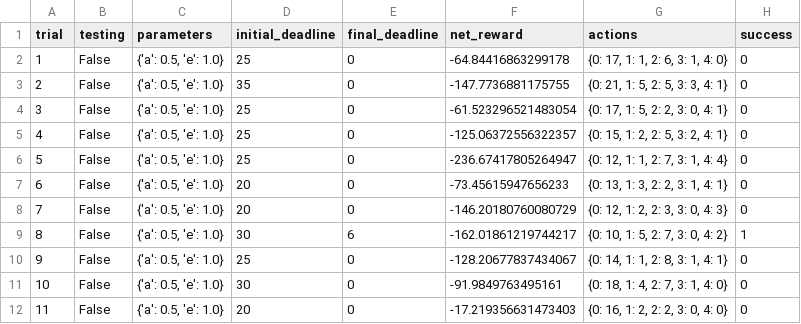
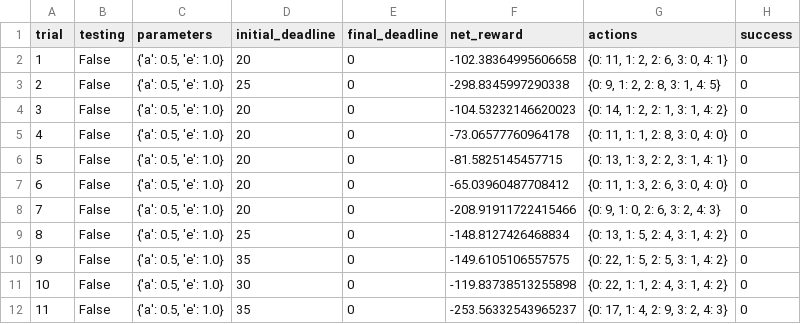
Before and after one commit to CodeWTKH/smartcab, a CSV file: logs/sim_no-learning.csv, drawn as a sheet; only a part is shown; the diff covers the shown part only.

```diff
--- a/logs/sim_no-learning.csv
+++ b/logs/sim_no-learning.csv
@@ -1,12 +1,12 @@
 trial,testing,parameters,initial_deadline,final_deadline,net_reward,actions,success
-1,False,"{'a': 0.5, 'e': 1.0}",25,0,-64.84416863299178,"{0: 17, 1: 1, 2: 6, 3: 1, 4: 0}",0
-2,False,"{'a': 0.5, 'e': 1.0}",35,0,-147.7736881175755,"{0: 21, 1: 5, 2: 5, 3: 3, 4: 1}",0
-3,False,"{'a': 0.5, 'e': 1.0}",25,0,-61.523296521483054,"{0: 17, 1: 5, 2: 2, 3: 0, 4: 1}",0
-4,False,"{'a': 0.5, 'e': 1.0}",25,0,-125.06372556322357,"{0: 15, 1: 2, 2: 5, 3: 2, 4: 1}",0
-5,False,"{'a': 0.5, 'e': 1.0}",25,0,-236.67417805264947,"{0: 12, 1: 1, 2: 7, 3: 1, 4: 4}",0
-6,False,"{'a': 0.5, 'e': 1.0}",20,0,-73.45615947656233,"{0: 13, 1: 3, 2: 2, 3: 1, 4: 1}",0
-7,False,"{'a': 0.5, 'e': 1.0}",20,0,-146.20180760080729,"{0: 12, 1: 2, 2: 3, 3: 0, 4: 3}",0
-8,False,"{'a': 0.5, 'e': 1.0}",30,6,-162.01861219744217,"{0: 10, 1: 5, 2: 7, 3: 0, 4: 2}",1
-9,False,"{'a': 0.5, 'e': 1.0}",25,0,-128.20677837434067,"{0: 14, 1: 1, 2: 8, 3: 1, 4: 1}",0
-10,False,"{'a': 0.5, 'e': 1.0}",30,0,-91.9849763495161,"{0: 18, 1: 4, 2: 7, 3: 1, 4: 0}",0
-11,False,"{'a': 0.5, 'e': 1.0}",20,0,-17.219356631473403,"{0: 16, 1: 2, 2: 2, 3: 0, 4: 0}",0
+1,False,"{'a': 0.5, 'e': 1.0}",20,0,-102.38364995606658,"{0: 11, 1: 2, 2: 6, 3: 0, 4: 1}",0
+2,False,"{'a': 0.5, 'e': 1.0}",25,0,-298.8345997290338,"{0: 9, 1: 2, 2: 8, 3: 1, 4: 5}",0
+3,False,"{'a': 0.5, 'e': 1.0}",20,0,-104.53232146620023,"{0: 14, 1: 2, 2: 1, 3: 1, 4: 2}",0
+4,False,"{'a': 0.5, 'e': 1.0}",20,0,-73.06577760964178,"{0: 11, 1: 1, 2: 8, 3: 0, 4: 0}",0
+5,False,"{'a': 0.5, 'e': 1.0}",20,0,-81.5825145457715,"{0: 13, 1: 3, 2: 2, 3: 1, 4: 1}",0
+6,False,"{'a': 0.5, 'e': 1.0}",20,0,-65.03960487708412,"{0: 11, 1: 3, 2: 6, 3: 0, 4: 0}",0
+7,False,"{'a': 0.5, 'e': 1.0}",20,0,-208.91911722415466,"{0: 9, 1: 0, 2: 6, 3: 2, 4: 3}",0
+8,False,"{'a': 0.5, 'e': 1.0}",25,0,-148.8127426468834,"{0: 13, 1: 5, 2: 4, 3: 1, 4: 2}",0
+9,False,"{'a': 0.5, 'e': 1.0}",35,0,-149.6105106557575,"{0: 22, 1: 5, 2: 5, 3: 1, 4: 2}",0
+10,False,"{'a': 0.5, 'e': 1.0}",30,0,-119.83738513255898,"{0: 22, 1: 1, 2: 4, 3: 1, 4: 2}",0
+11,False,"{'a': 0.5, 'e': 1.0}",35,0,-253.56332543965237,"{0: 17, 1: 4, 2: 9, 3: 2, 4: 3}",0
```
Also changed, not shown: 61 edited cells elsewhere in this file, 2 other files.
